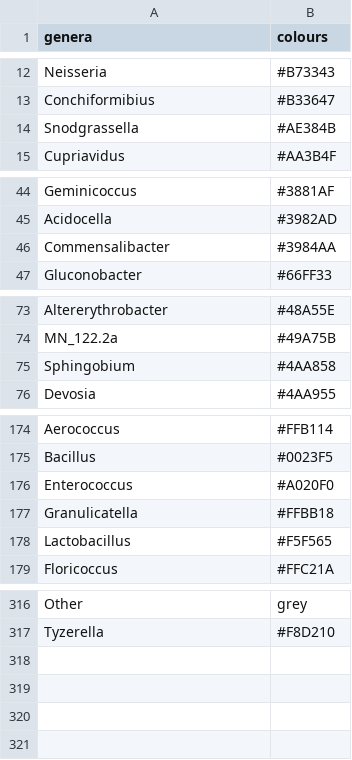
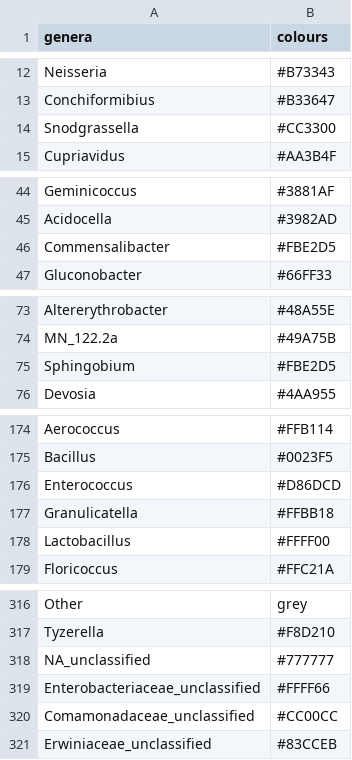
Before and after one commit to hi-its-lisou/2024_Chapter2_tosticauda_development_microbiome, a CSV file: input_files/colour_list.csv, drawn as a sheet; only a part is shown, gaps mark what is left out; the diff covers the shown part only.

Commit message:
Unclassified taxa accounted for

```diff
--- a/input_files/colour_list.csv
+++ b/input_files/colour_list.csv
@@ -14 +14 @@ Conchiformibius,#B33647,
-Snodgrassella,#AE384B,
+Snodgrassella,#CC3300
@@ -46 +46 @@ Acidocella,#3982AD,
-Commensalibacter,#3984AA,
+Commensalibacter,#FBE2D5
@@ -75 +75 @@ MN_122.2a,#49A75B,
-Sphingobium,#4AA858,
+Sphingobium,#FBE2D5
@@ -176 +176 @@ Bacillus,#0023F5,
-Enterococcus,#A020F0,
+Enterococcus,#D86DCD
@@ -178 +178 @@ Granulicatella,#FFBB18,
-Lactobacillus,#F5F565,
+Lactobacillus,#FFFF00
@@ -317,0 +318,4 @@ Tyzerella,#F8D210,
+NA_unclassified,#777777
+Enterobacteriaceae_unclassified,#FFFF66
+Comamonadaceae_unclassified,#CC00CC
+Erwiniaceae_unclassified,#83CCEB
```
Also changed, not shown: 3 edited cells elsewhere in this file, 13 other files.
